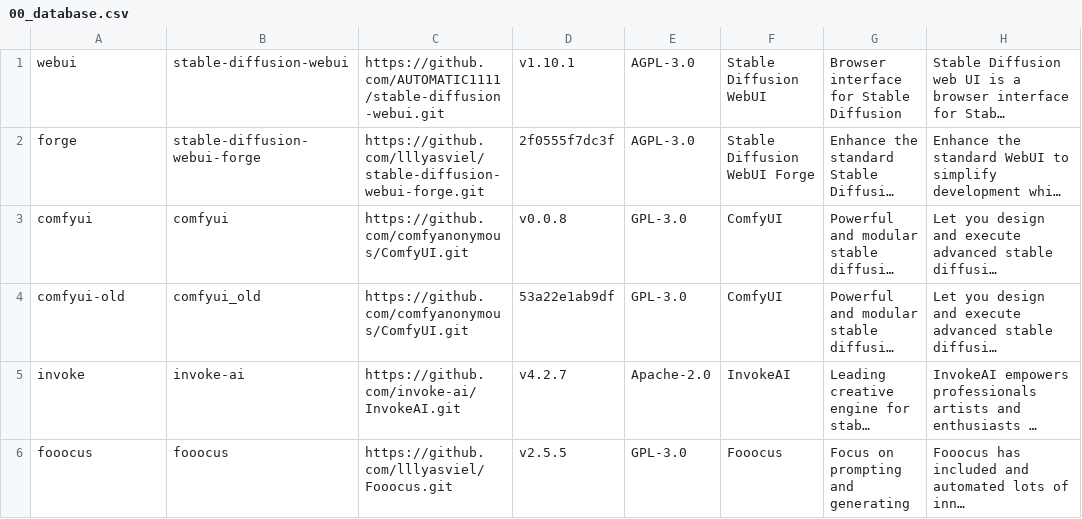
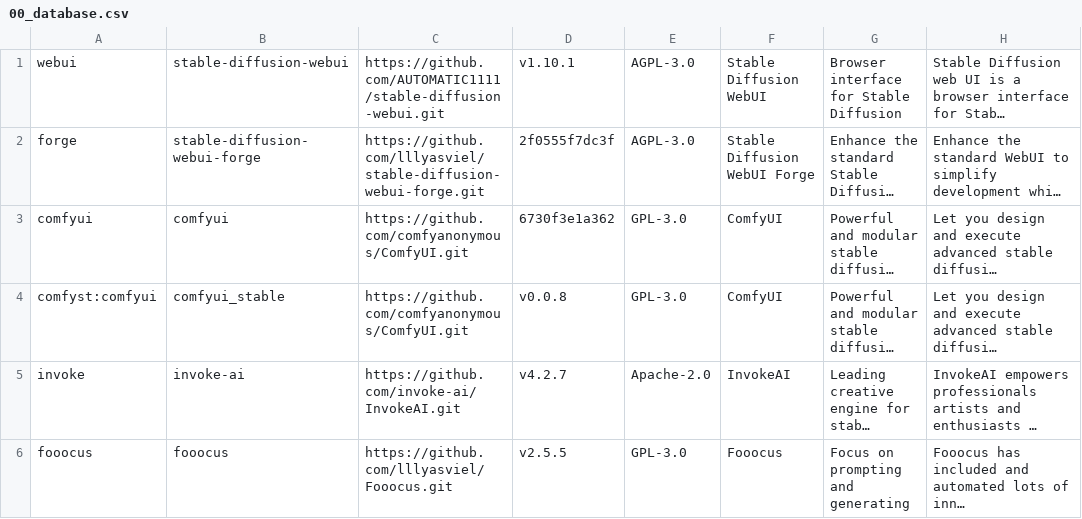
Before and after one commit to martin-rizzo/AIMan, a CSV file: System/handlers/00_database.csv, drawn as a sheet; long unchanged cells end in …; the diff names each change by its address in the sheet, - before the commit and + after, or states it on an @@ line.

Commit message:
feat: Split ComfyUI into development and stable installations
This commit splits the comfyui project into two separate installations:
 - comfyui: The latest development version, providing access to cutting-edge features.
 - comfyst: Represents the latest stable version, for users who prefer a more established release.

(*)Note that support for installing and managing multiple versions of
the same project is not yet implemented. Currently, users can only
install the 'comfyui' project (latest development version).

```diff
--- a/System/handlers/00_database.csv
+++ b/System/handlers/00_database.csv
-D3: v0.0.8
+D3: 6730f3e1a362
-A4: comfyui-old
+A4: comfyst:comfyui
-B4: comfyui_old
+B4: comfyui_stable
-D4: 53a22e1ab9df
+D4: v0.0.8
```
